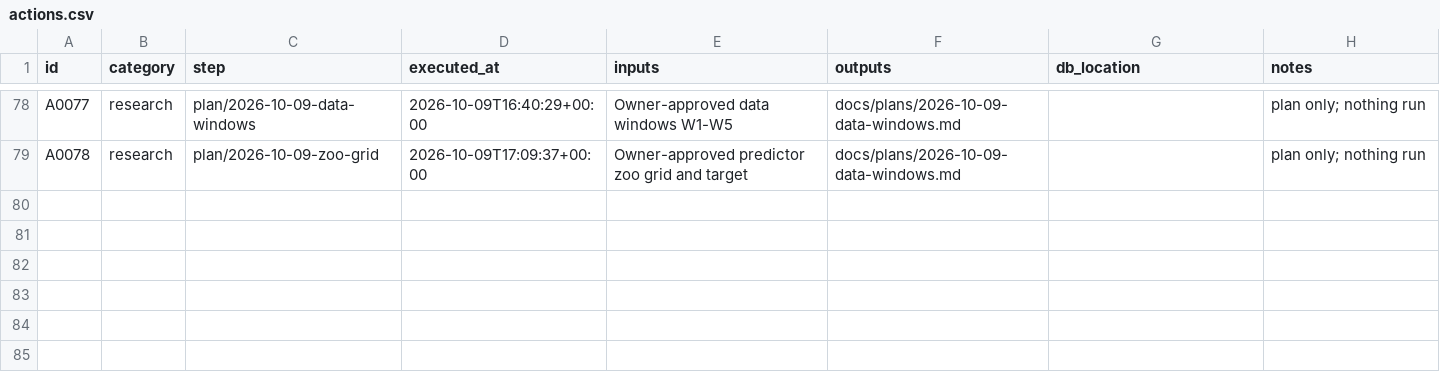
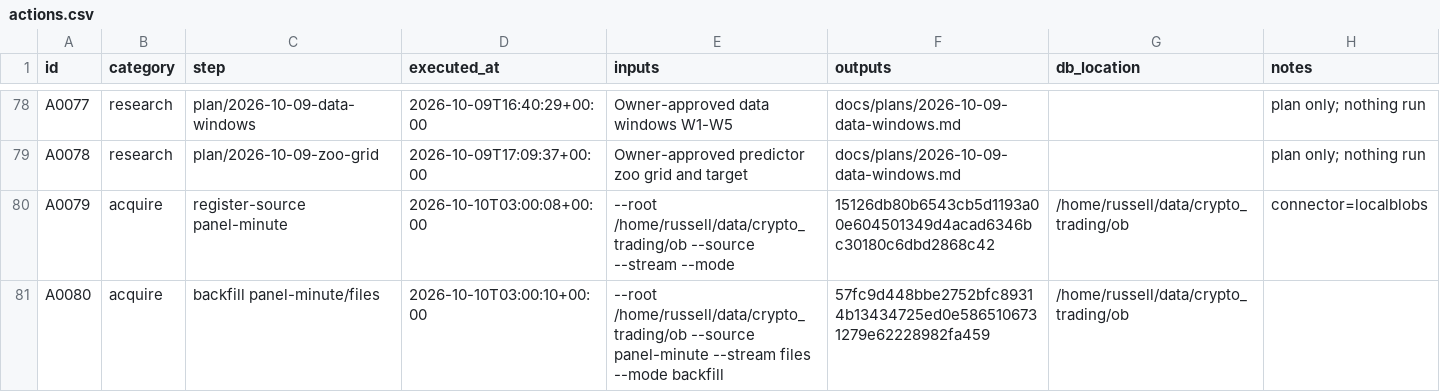
Before and after one commit to gdrusse/dskit, a CSV file: children/crypto_trading/docs/decisioning/actions.csv, drawn as a sheet; only a part is shown, gaps mark what is left out; the diff names each change by its address in the sheet, - before the commit and + after, or states it on an @@ line.

```diff
--- a/children/crypto_trading/docs/decisioning/actions.csv
+++ b/children/crypto_trading/docs/decisioning/actions.csv
+row 80: A0079 | acquire | register-source panel-minute | 2026-10-10T03:00:08+00:00 | --root /home/russell/data/crypto_trading/ob --source --stream --mode | 15126db80b6543cb5d1193a00e604501349d4acad6346bc30180c6dbd2868c42 | /home/russell/data/crypto_trading/ob | connector=localblobs
+row 81: A0080 | acquire | backfill panel-minute/files | 2026-10-10T03:00:10+00:00 | --root /home/russell/data/crypto_trading/ob --source panel-minute --stream files --mode backfill | 57fc9d448bbe2752bfc89314b13434725ed0e5865106731279e62228982fa459 | /home/russell/data/crypto_trading/ob
```
Also changed, not shown: 8 other files.
